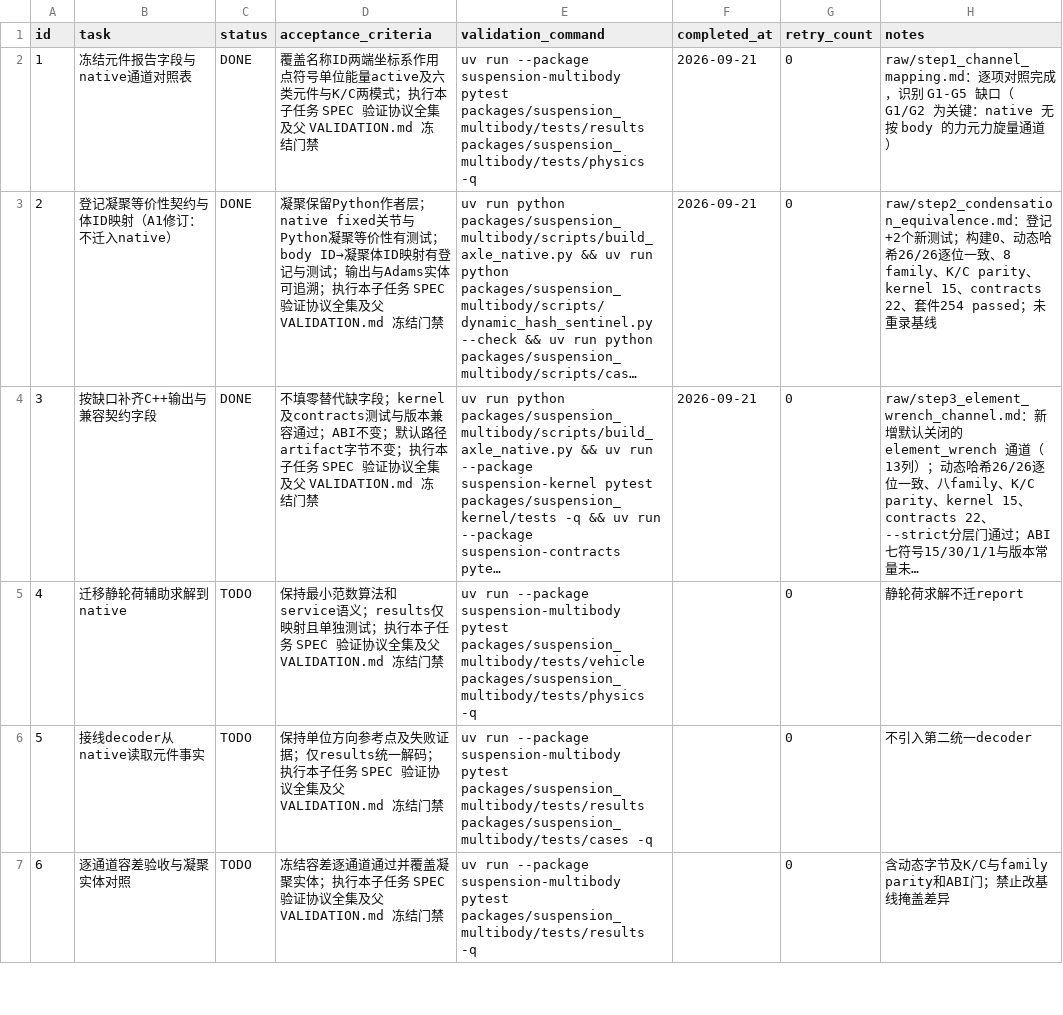
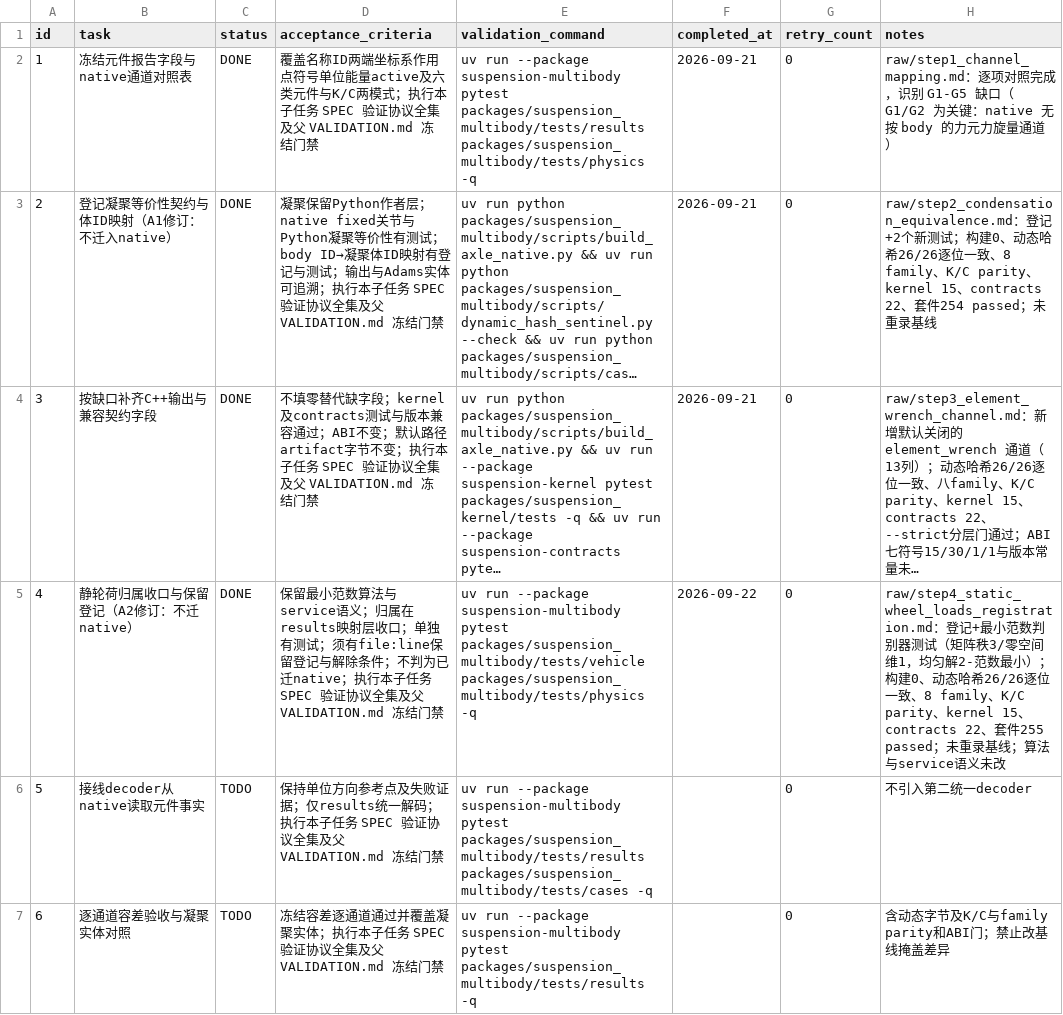
Before and after one commit to 1191415541/open-kinematics, a CSV file: .codex-tasks/20260921-architecture-deviation-closure/tasks/20260921-05-native-facts/TODO.csv, drawn as a sheet; only a part is shown; long unchanged cells end in …; the diff names each change by its address in the sheet, - before the commit and + after, or states it on an @@ line.

Commit message:
子任务 05 步骤 4：静轮荷归属收口与保留登记（A2 修订：不迁 native）
- 按 2026-09-22 裁决 A2，本步由「迁入 native」改为「按 A1 同类偏差登记」。
- 登记 raw/step4_static_wheel_loads_registration.md：file:line、阻断原因
  （kernel_abi.cpp:854-858 单一 run 入口；solve_static_least_squares 为方形
  方程无 extern C；ABI 导出面冻结；输入为 build_vehicle(mode=K) 装配）、
  两个字节级门不含该字段、解除条件。
- 新增最小范数判别器测试：平衡矩阵秩 3、零空间维 1，均匀解 2-范数最小；
  族内其它平衡解残差为 0 却违反该断言。
- 未改算法、未改 service 语义、未新增 C++ 导出或契约字段、未重录基线。
- 同步父/子真源状态与 A2 口径；修正 TODO.csv 行 id 重复。

验证：build 0、动态哈希 26/26 逐位一致、K/C parity 0、8 family 0、
kernel 15、contracts 22、套件 255 passed。

```diff
--- a/.codex-tasks/20260921-architecture-deviation-closure/tasks/20260921-05-native-facts/TODO.csv
+++ b/.codex-tasks/20260921-architecture-deviation-closure/tasks/20260921-05-native-facts/TODO.csv
-B5 (task): 迁移静轮荷辅助求解到native
+B5 (task): 静轮荷归属收口与保留登记（A2修订：不迁native）
-C5 (status): TODO
+C5 (status): DONE
-D5 (acceptance_criteria): 保持最小范数算法和service语义；results仅映射且单独测试；执行本…
+D5 (acceptance_criteria): 保留最小范数算法与service语义；归属在results映射层收口；单独有测试；须有file:line保留登记与解除条件；不判为已迁native；执行本…
-F5 (completed_at): (empty)
+F5 (completed_at): 2026-09-22
-H5 (notes): 静轮荷求解不迁report
+H5 (notes): raw/step4_static_wheel_loads_registration.md：登记+最小范数判别器测试（矩阵秩3/零空间维1，均匀解2-范数最小）；构建0、动态哈希26/26逐位一致、8 family、K/C parity、kernel 15、contracts 22、套件255 passed；未重录基线；算法与service语义未改
```
Also changed, not shown: .codex-tasks/20260921-architecture-deviation-closure/SUBTASKS.csv, .codex-tasks/20260921-architecture-deviation-closure/tasks/20260921-09-acceptance/TODO.csv, 13 other files.
